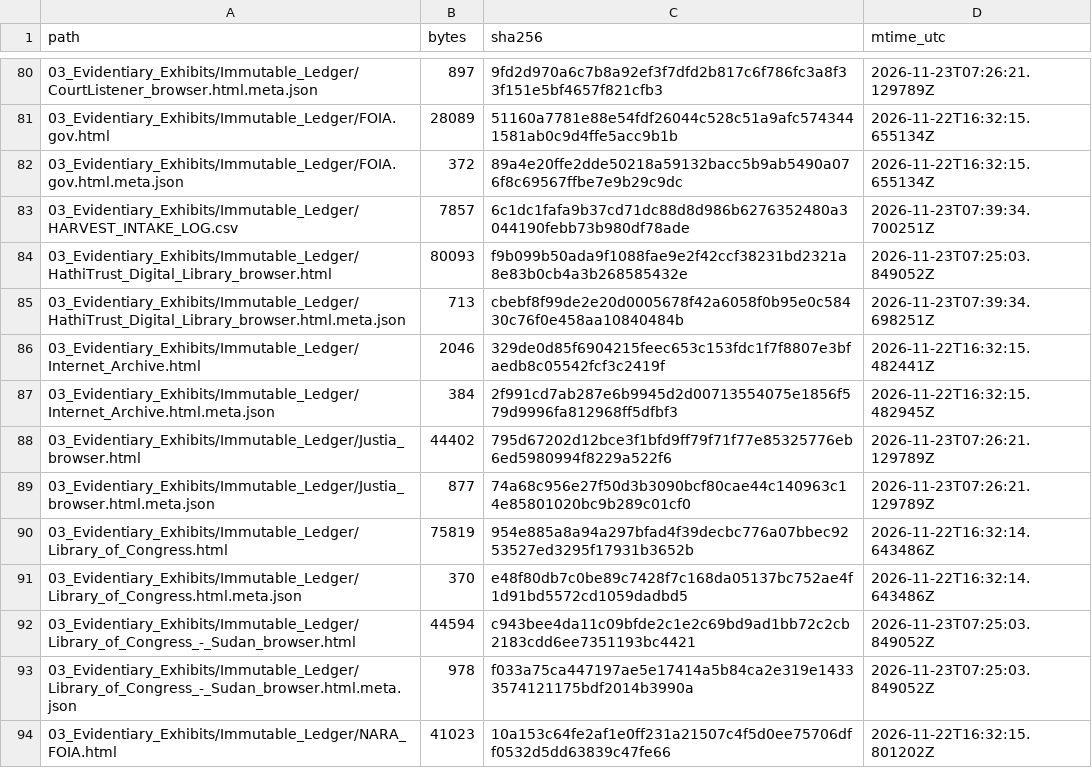
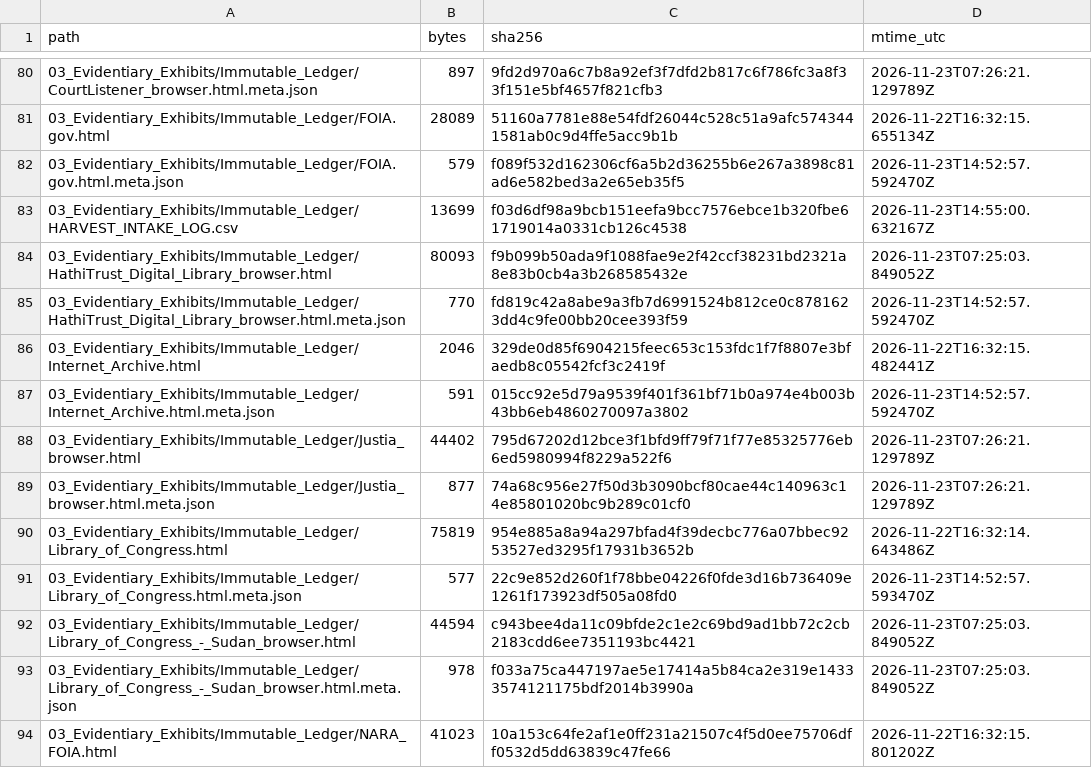
Before and after one commit to GlobalRestitutionAlliance/africa-us-sd-sudan-master-litigation, a CSV file: 99_Archives_and_Manifests/MANIFEST_SHA256.csv, drawn as a sheet; only a part is shown, gaps mark what is left out; the diff covers the shown part only.

```diff
--- a/99_Archives_and_Manifests/MANIFEST_SHA256.csv
+++ b/99_Archives_and_Manifests/MANIFEST_SHA256.csv
@@ -81,8 +81,8 @@ path,bytes,sha256,mtime_utc
 03_Evidentiary_Exhibits/Immutable_Ledger/FOIA.gov.html,28089,51160a7781e88e54fdf26044c528c51a9afc5743441581ab0c9d4ffe5acc9b1b,2026-11-22T16:32:15.655134Z
-03_Evidentiary_Exhibits/Immutable_Ledger/FOIA.gov.html.meta.json,372,89a4e20ffe2dde50218a59132bacc5b9ab5490a076f8c69567ffbe7e9b29c9dc,2026-11-22T16:32:15.655134Z
-03_Evidentiary_Exhibits/Immutable_Ledger/HARVEST_INTAKE_LOG.csv,7857,6c1dc1fafa9b37cd71dc88d8d986b6276352480a3044190febb73b980df78ade,2026-11-23T07:39:34.700251Z
+03_Evidentiary_Exhibits/Immutable_Ledger/FOIA.gov.html.meta.json,579,f089f532d162306cf6a5b2d36255b6e267a3898c81ad6e582bed3a2e65eb35f5,2026-11-23T14:52:57.592470Z
+03_Evidentiary_Exhibits/Immutable_Ledger/HARVEST_INTAKE_LOG.csv,13699,f03d6df98a9bcb151eefa9bcc7576ebce1b320fbe61719014a0331cb126c4538,2026-11-23T14:55:00.632167Z
 03_Evidentiary_Exhibits/Immutable_Ledger/HathiTrust_Digital_Library_browser.html,80093,f9b099b50ada9f1088fae9e2f42ccf38231bd2321a8e83b0cb4a3b268585432e,2026-11-23T07:25:03.849052Z
-03_Evidentiary_Exhibits/Immutable_Ledger/HathiTrust_Digital_Library_browser.html.meta.json,713,cbebf8f99de2e20d0005678f42a6058f0b95e0c58430c76f0e458aa10840484b,2026-11-23T07:39:34.698251Z
+03_Evidentiary_Exhibits/Immutable_Ledger/HathiTrust_Digital_Library_browser.html.meta.json,770,fd819c42a8abe9a3fb7d6991524b812ce0c8781623dd4c9fe00bb20cee393f59,2026-11-23T14:52:57.592470Z
 03_Evidentiary_Exhibits/Immutable_Ledger/Internet_Archive.html,2046,329de0d85f6904215feec653c153fdc1f7f8807e3bfaedb8c05542fcf3c2419f,2026-11-22T16:32:15.482441Z
-03_Evidentiary_Exhibits/Immutable_Ledger/Internet_Archive.html.meta.json,384,2f991cd7ab287e6b9945d2d00713554075e1856f579d9996fa812968ff5dfbf3,2026-11-22T16:32:15.482945Z
+03_Evidentiary_Exhibits/Immutable_Ledger/Internet_Archive.html.meta.json,591,015cc92e5d79a9539f401f361bf71b0a974e4b003b43bb6eb4860270097a3802,2026-11-23T14:52:57.592470Z
 03_Evidentiary_Exhibits/Immutable_Ledger/Justia_browser.html,44402,795d67202d12bce3f1bfd9ff79f71f77e85325776eb6ed5980994f8229a522f6,2026-11-23T07:26:21.129789Z
@@ -90,3 +90,3 @@ path,bytes,sha256,mtime_utc
 03_Evidentiary_Exhibits/Immutable_Ledger/Library_of_Congress.html,75819,954e885a8a94a297bfad4f39decbc776a07bbec9253527ed3295f17931b3652b,2026-11-22T16:32:14.643486Z
-03_Evidentiary_Exhibits/Immutable_Ledger/Library_of_Congress.html.meta.json,370,e48f80db7c0be89c7428f7c168da05137bc752ae4f1d91bd5572cd1059dadbd5,2026-11-22T16:32:14.643486Z
+03_Evidentiary_Exhibits/Immutable_Ledger/Library_of_Congress.html.meta.json,577,22c9e852d260f1f78bbe04226f0fde3d16b736409e1261f173923df505a08fd0,2026-11-23T14:52:57.593470Z
 03_Evidentiary_Exhibits/Immutable_Ledger/Library_of_Congress_-_Sudan_browser.html,44594,c943bee4da11c09bfde2c1e2c69bd9ad1bb72c2cb2183cdd6ee7351193bc4421,2026-11-23T07:25:03.849052Z
```
Also changed, not shown: 62 edited cells elsewhere in this file, 03_Evidentiary_Exhibits/Immutable_Ledger/HARVEST_INTAKE_LOG.csv, 99_Archives_and_Manifests/PENDING_RECAPTURE_REGISTER.csv, 24 other files.
